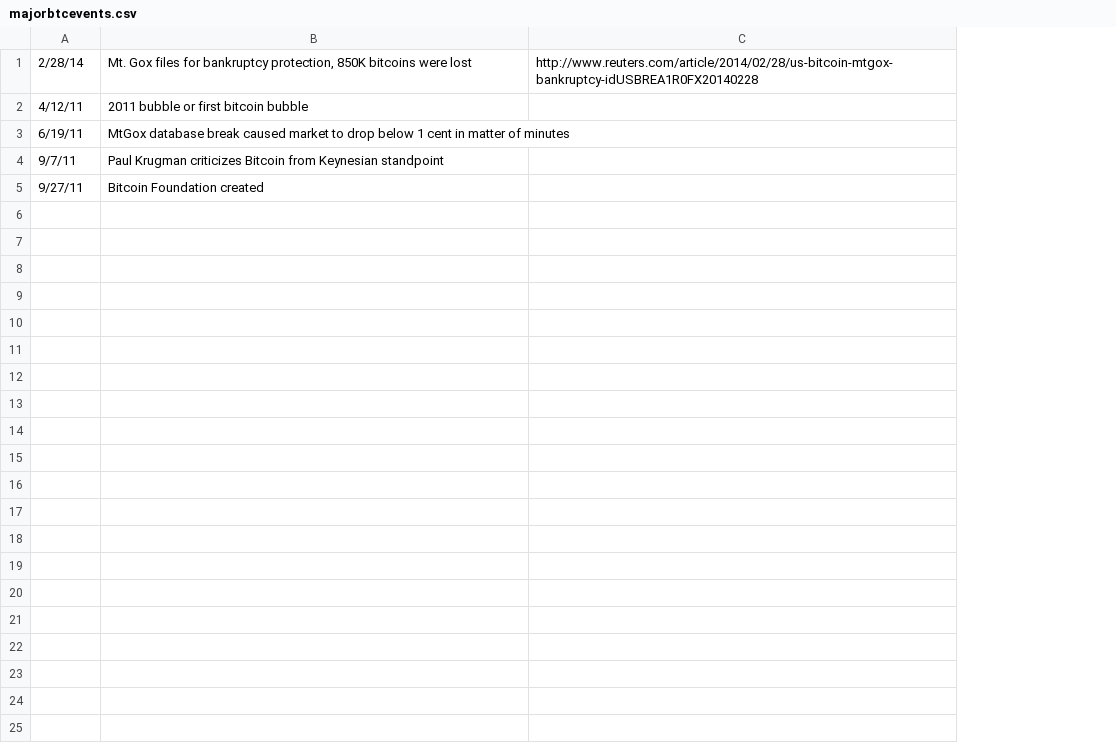
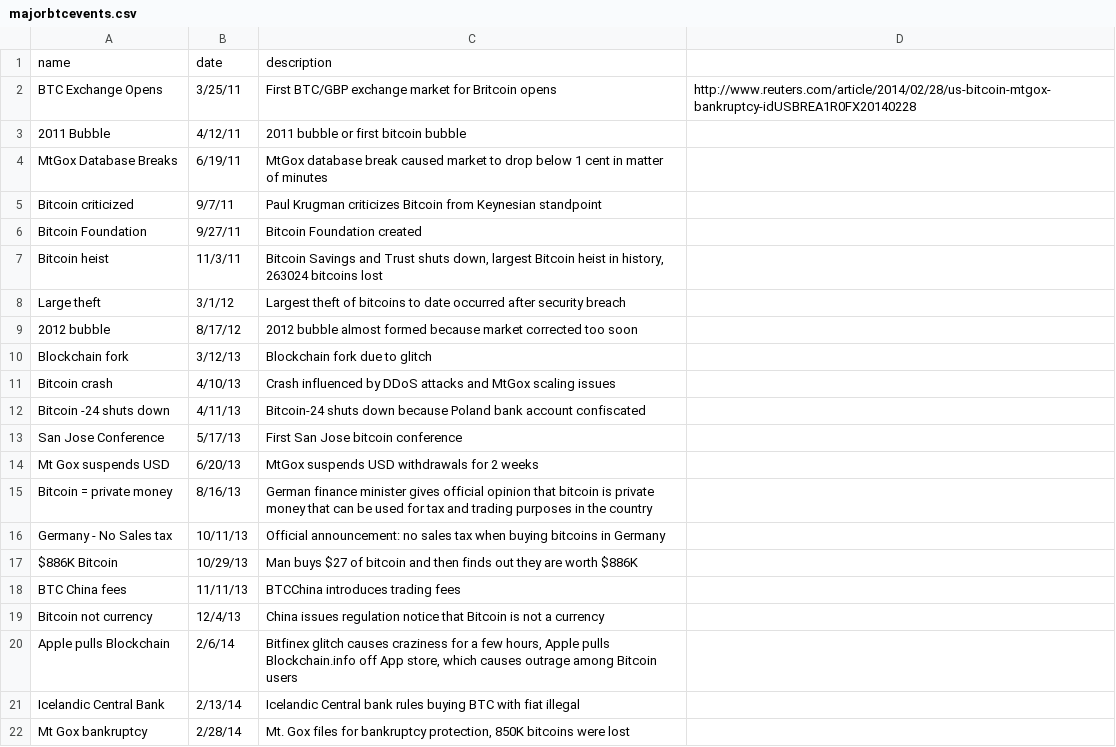
Before and after one commit to karinehsu/cs171-final-project, a CSV file: data/majorbtcevents.csv, drawn as a sheet; addresses are those after the commit; the diff names each change by its address in the sheet, - before the commit and + after, or states it on an @@ line.

```diff
--- a/data/majorbtcevents.csv
+++ b/data/majorbtcevents.csv
+column A, rows 2-6: BTC Exchange Opens | 2011 Bubble | MtGox Database Breaks | Bitcoin criticized | Bitcoin Foundation
+row 1: name | date | description
-B2: 2/28/14
+B2: 3/25/11
-C2: Mt. Gox files for bankruptcy protection, 850K bitcoins were lost
+C2: First BTC/GBP exchange market for Britcoin opens
+row 7: Bitcoin heist | 11/3/11 | Bitcoin Savings and Trust shuts down, largest Bitcoin heist in history, 263024 bitcoins lost
+row 8: Large theft | 3/1/12 | Largest theft of bitcoins to date occurred after security breach
+row 9: 2012 bubble | 8/17/12 | 2012 bubble almost formed because market corrected too soon
+row 10: Blockchain fork | 3/12/13 | Blockchain fork due to glitch
+row 11: Bitcoin crash | 4/10/13 | Crash influenced by DDoS attacks and MtGox scaling issues
+row 12: Bitcoin -24 shuts down | 4/11/13 | Bitcoin-24 shuts down because Poland bank account confiscated
+row 13: San Jose Conference | 5/17/13 | First San Jose bitcoin conference
+row 14: Mt Gox suspends USD | 6/20/13 | MtGox suspends USD withdrawals for 2 weeks
+row 15: Bitcoin = private money | 8/16/13 | German finance minister gives official opinion that bitcoin is private money that can be used for tax and trading purposes in the country
+row 16: Germany - No Sales tax | 10/11/13 | Official announcement: no sales tax when buying bitcoins in Germany
+row 17: $886K Bitcoin | 10/29/13 | Man buys $27 of bitcoin and then finds out they are worth $886K
+row 18: BTC China fees | 11/11/13 | BTCChina introduces trading fees
+row 19: Bitcoin not currency | 12/4/13 | China issues regulation notice that Bitcoin is not a currency
+row 20: Apple pulls Blockchain | 2/6/14 | Bitfinex glitch causes craziness for a few hours, Apple pulls Blockchain.info off App store, which causes outrage among Bitcoin users
+row 21: Icelandic Central Bank | 2/13/14 | Icelandic Central bank rules buying BTC with fiat illegal
+row 22: Mt Gox bankruptcy | 2/28/14 | Mt. Gox files for bankruptcy protection, 850K bitcoins were lost
```
Also changed, not shown: 3 other files.
